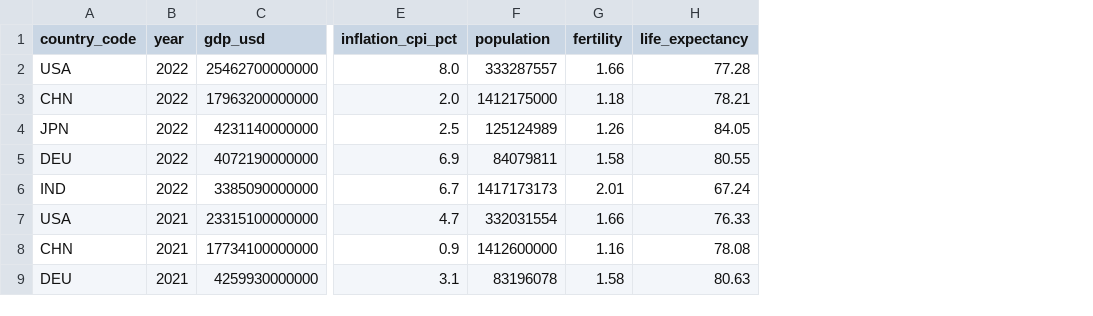
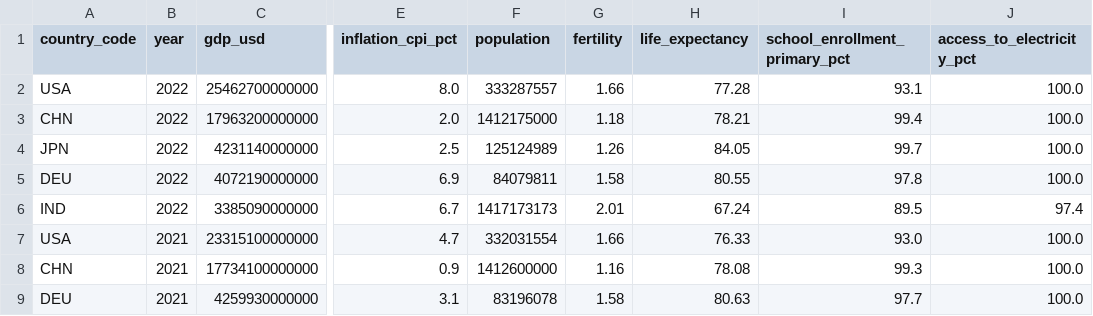
Before and after one commit to MarcusOvergaard/MyBigDataBase, a CSV file: raw_files/sample_wb_data.csv, drawn as a sheet; only a part is shown, gaps mark what is left out; the diff names each change by its address in the sheet, - before the commit and + after, or states it on an @@ line.

```diff
--- a/raw_files/sample_wb_data.csv
+++ b/raw_files/sample_wb_data.csv
+column I (school_enrollment_primary_pct), rows 2-9: 93.1 | 99.4 | 99.7 | 97.8 | 89.5 | 93.0 | 99.3 | 97.7
+column J (access_to_electricity_pct), rows 2-9: 100.0 | 100.0 | 100.0 | 100.0 | 97.4 | 100.0 | 100.0 | 100.0
```
Also changed, not shown: 9 other files.
